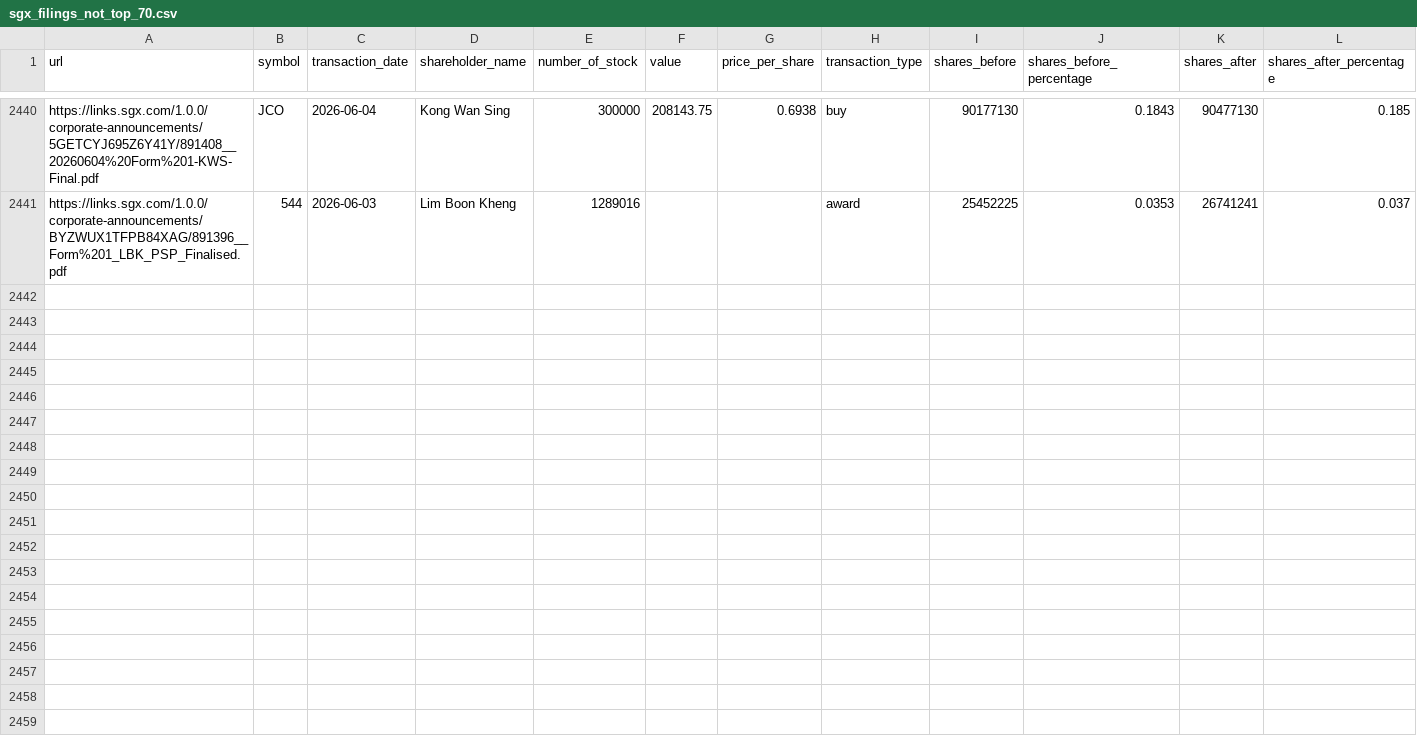
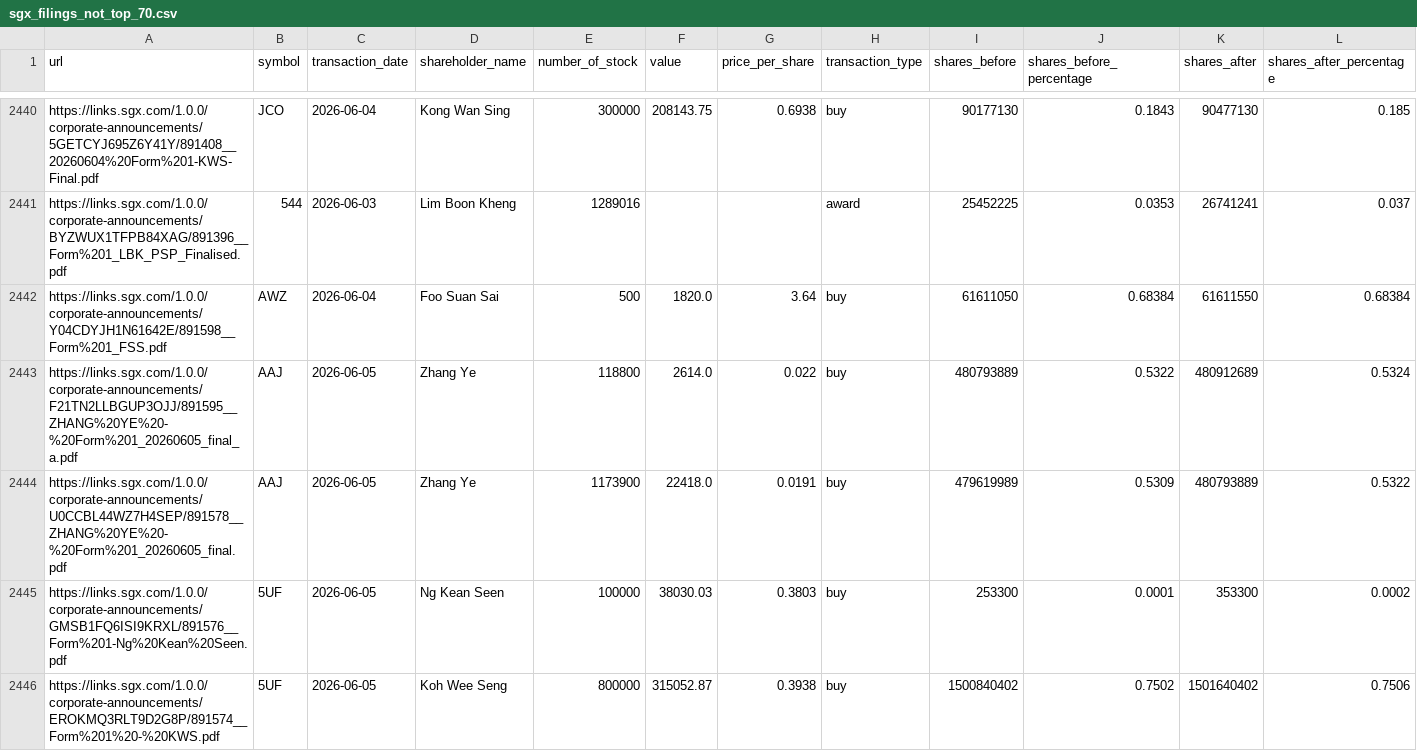
Before and after one commit to supertypeai/sgx_buyback_pipeline, a CSV file: data/scraper_output/sgx_filing/sgx_filings_not_top_70.csv, drawn as a sheet; only a part is shown, gaps mark what is left out; rows hold the shown columns only; the diff covers the shown part only; the diff names each change by its address in the sheet, - before the commit and + after, or states it on an @@ line.

```diff
--- a/data/scraper_output/sgx_filing/sgx_filings_not_top_70.csv
+++ b/data/scraper_output/sgx_filing/sgx_filings_not_top_70.csv
+row 2442: https://links.sgx.com/1.0.0/corporate-announcements/Y04CDYJH1N61642E/891598__Form%201_FSS.pdf | AWZ | 2026-06-04 | Foo Suan Sai | 500 | 1820.0 | 3.64 | buy | 61611050 | 0.68384 | 61611550 | 0.68384
+row 2443: https://links.sgx.com/1.0.0/corporate-announcements/F21TN2LLBGUP3OJJ/891595__ZHANG%20YE%20-%20Form%201_20260605_final_a.pdf | AAJ | 2026-06-05 | Zhang Ye | 118800 | 2614.0 | 0.022 | buy | 480793889 | 0.5322 | 480912689 | 0.5324
+row 2444: https://links.sgx.com/1.0.0/corporate-announcements/U0CCBL44WZ7H4SEP/891578__ZHANG%20YE%20-%20Form%201_20260605_final.pdf | AAJ | 2026-06-05 | Zhang Ye | 1173900 | 22418.0 | 0.0191 | buy | 479619989 | 0.5309 | 480793889 | 0.5322
+row 2445: https://links.sgx.com/1.0.0/corporate-announcements/GMSB1FQ6ISI9KRXL/891576__Form%201-Ng%20Kean%20Seen.pdf | 5UF | 2026-06-05 | Ng Kean Seen | 100000 | 38030.03 | 0.3803 | buy | 253300 | 0.0001 | 353300 | 0.0002
+row 2446: https://links.sgx.com/1.0.0/corporate-announcements/EROKMQ3RLT9D2G8P/891574__Form%201%20-%20KWS.pdf | 5UF | 2026-06-05 | Koh Wee Seng | 800000 | 315052.87 | 0.3938 | buy | 1500840402 | 0.7502 | 1501640402 | 0.7506
```
Also changed, not shown: 4 added rows elsewhere in this file, data/sgx_top_100_mcap_companies.csv, data/sgx_top_70_mcap_companies.csv.
